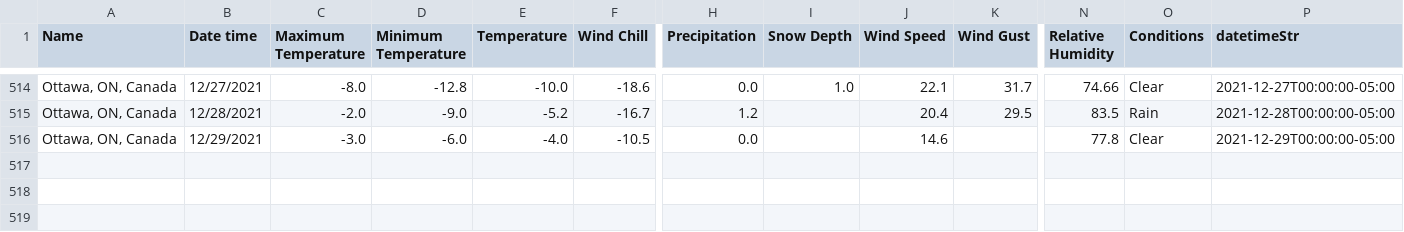
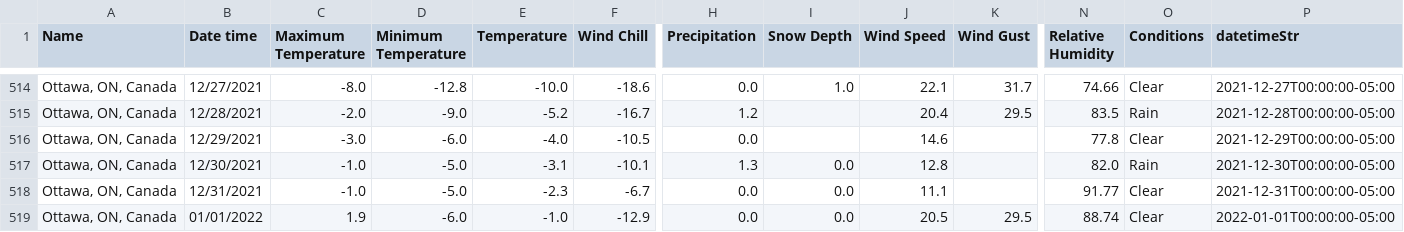
Before and after one commit to Peter-Lam/climbr, a CSV file: data/weather/ottawa_weather.csv, drawn as a sheet; only a part is shown, gaps mark what is left out; rows hold the shown columns only; the diff names each change by its address in the sheet, - before the commit and + after, or states it on an @@ line.

```diff
--- a/data/weather/ottawa_weather.csv
+++ b/data/weather/ottawa_weather.csv
+row 517: Ottawa, ON, Canada | 12/30/2021 | -1.0 | -5.0 | -3.1 | -10.1 | 1.3 | 0.0 | 12.8 |  | 82.0 | Rain | 2021-12-30T00:00:00-05:00
+row 518: Ottawa, ON, Canada | 12/31/2021 | -1.0 | -5.0 | -2.3 | -6.7 | 0.0 | 0.0 | 11.1 |  | 91.77 | Clear | 2021-12-31T00:00:00-05:00
+row 519: Ottawa, ON, Canada | 01/01/2022 | 1.9 | -6.0 | -1.0 | -12.9 | 0.0 | 0.0 | 20.5 | 29.5 | 88.74 | Clear | 2022-01-01T00:00:00-05:00
```
Also changed, not shown: data/weather/gatineau_weather.csv, 31 other files.
